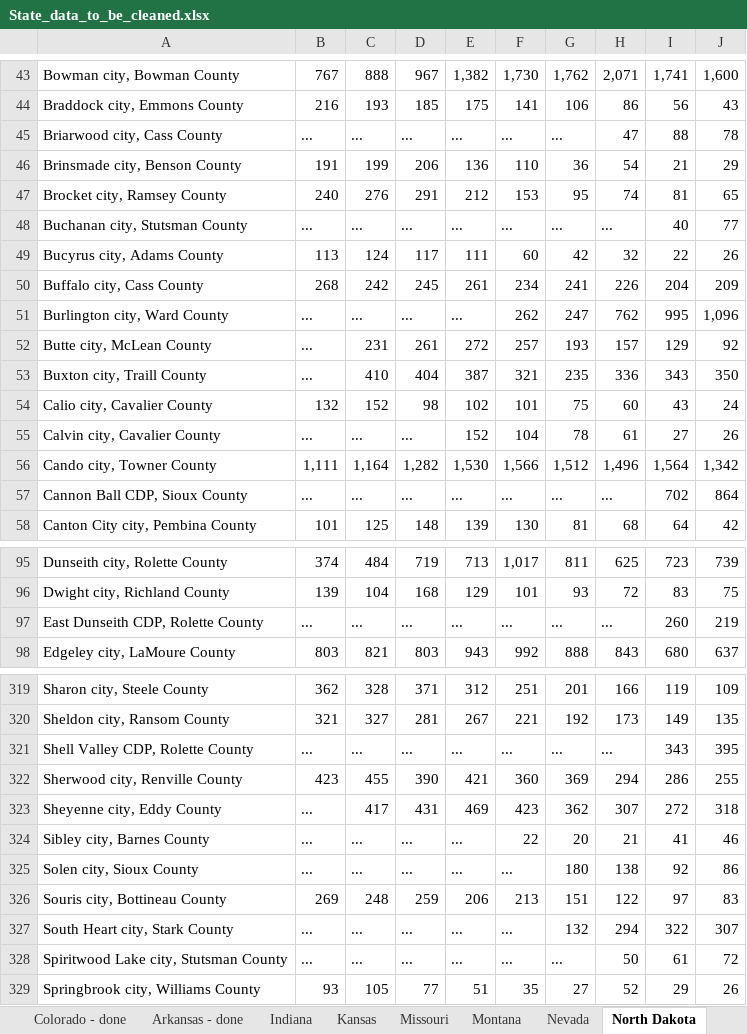
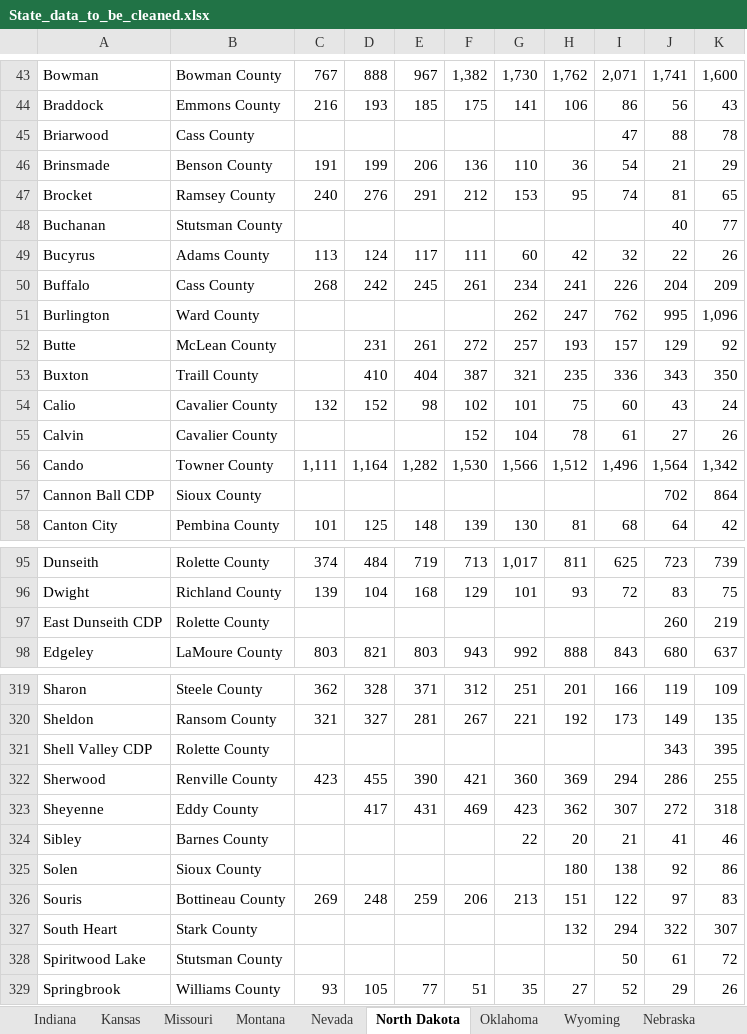
Before and after one commit to cestastanford/historical-us-city-populations, an Excel workbook: data/State_data_to_be_cleaned.xlsx, sheet North Dakota, drawn as a sheet; only a part is shown, gaps mark what is left out; values as stored, in another font and other column widths than the file's, no cell formats; removed rows and columns are numbered as before the commit, all else as after; the diff covers the shown part only; the diff names each change by its address in the sheet, - before the commit and + after, or states it on an @@ line.

Commit message:
Add files via upload
Added a few more state datasets to this sheet, did some minor cleaning, added lat/long geocoded from Bing on some of them.

The work left to do here is to do come cleanup, add lat/lon values, resolve counties, and reconcile these state lists against the master. This includes adding the missing places and reconciling places that are in both documents and may have different population values.

```diff
--- a/data/State_data_to_be_cleaned.xlsx (sheet North Dakota)
+++ b/data/State_data_to_be_cleaned.xlsx (sheet North Dakota)
+sheet tab: Wyoming
+sheet tab: Nebraska
-column A, rows 43-44: Bowman city, Bowman County | Braddock city, Emmons County; rows 46-47: Brinsmade city, Benson County | Brocket city, Ramsey County; rows 49-56: Bucyrus city, Adams County | Buffalo city, Cass County | Burlington city, Ward County | Butte city, McLean County | Buxton city, Traill County | Calio city, Cavalier County | Calvin city, Cavalier County | Cando city, Towner County; row 58: Canton City city, Pembina County; rows 95-96: Dunseith city, Rolette County | Dwight city, Richland County; row 98: Edgeley city, LaMoure County; rows 319-320: Sharon city, Steele County | Sheldon city, Ransom County; rows 322-324: Sherwood city, Renville County | Sheyenne city, Eddy County | Sibley city, Barnes County; row 326: Souris city, Bottineau County; row 329: Springbrook city, Williams County
+column A, rows 43-44: Bowman | Braddock; rows 46-47: Brinsmade | Brocket; rows 49-56: Bucyrus | Buffalo | Burlington | Butte | Buxton | Calio | Calvin | Cando; row 58: Canton City; rows 95-96: Dunseith | Dwight; row 98: Edgeley; rows 319-320: Sharon | Sheldon; rows 322-324: Sherwood | Sheyenne | Sibley; row 326: Souris; row 329: Springbrook
+column B, rows 43-44: Bowman County | Emmons County; rows 46-47: Benson County | Ramsey County; rows 49-56: Adams County | Cass County | Ward County | McLean County | Traill County | Cavalier County | Cavalier County | Towner County; row 58: Pembina County; rows 95-96: Rolette County | Richland County; row 98: LaMoure County; rows 319-320: Steele County | Ransom County; rows 322-324: Renville County | Eddy County | Barnes County; row 326: Bottineau County; row 329: Williams County
-row 45: Briarwood city, Cass County | ... | ... | ... | ... | ... | ... | 47 | 88 | 78
+row 45: Briarwood | Cass County |  |  |  |  |  |  | 47 | 88 | 78
-row 48: Buchanan city, Stutsman County | ... | ... | ... | ... | ... | ... | ... | 40 | 77
+row 48: Buchanan | Stutsman County |  |  |  |  |  |  |  | 40 | 77
-C51:C53: ...
+C51:C53: (empty)
-D51: ...
+D51: (empty)
-E51: ...
+E51: (empty)
-F51: ...
+F51: (empty)
-C55: ...
+C55: (empty)
-D55: ...
+D55: (empty)
-E55: ...
+E55: (empty)
-row 57: Cannon Ball CDP, Sioux County | ... | ... | ... | ... | ... | ... | ... | 702 | 864
+row 57: Cannon Ball CDP | Sioux County |  |  |  |  |  |  |  | 702 | 864
-row 97: East Dunseith CDP, Rolette County | ... | ... | ... | ... | ... | ... | ... | 260 | 219
+row 97: East Dunseith CDP | Rolette County |  |  |  |  |  |  |  | 260 | 219
-row 321: Shell Valley CDP, Rolette County | ... | ... | ... | ... | ... | ... | ... | 343 | 395
+row 321: Shell Valley CDP | Rolette County |  |  |  |  |  |  |  | 343 | 395
-C323:C324: ...
+C323:C324: (empty)
-D324: ...
+D324: (empty)
-E324: ...
+E324: (empty)
-F324: ...
+F324: (empty)
-row 325: Solen city, Sioux County | ... | ... | ... | ... | ... | 180 | 138 | 92 | 86
+row 325: Solen | Sioux County |  |  |  |  |  | 180 | 138 | 92 | 86
-row 327: South Heart city, Stark County | ... | ... | ... | ... | ... | 132 | 294 | 322 | 307
-row 328: Spiritwood Lake city, Stutsman County | ... | ... | ... | ... | ... | ... | 50 | 61 | 72
+row 327: South Heart | Stark County |  |  |  |  |  | 132 | 294 | 322 | 307
+row 328: Spiritwood Lake | Stutsman County |  |  |  |  |  |  | 50 | 61 | 72
```
Also changed, not shown: 23 added rows, 23 removed rows and 139 edited cells elsewhere in this sheet, sheet Oklahoma, sheet Indiana, sheet Missouri, sheet Nevada, sheet Kansas, sheet Montana, other sheet tabs, cell formats.
